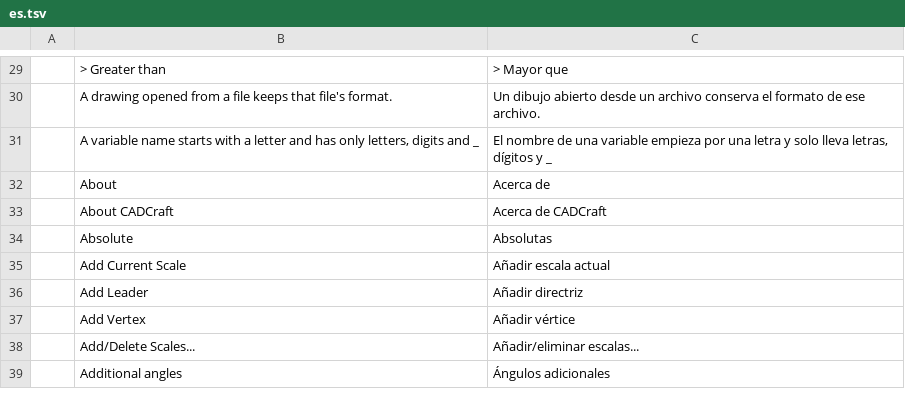
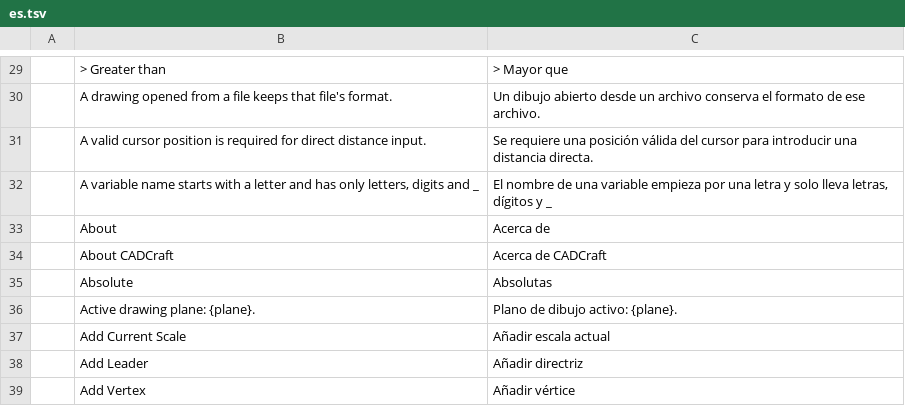
Before and after one commit to zorupo748/CADcraft-para-pc-sobremesa, a TSV file: crates/ui-egui/src/i18n/es.tsv, drawn as a sheet; only a part is shown, gaps mark what is left out; the shorter side is filled out with more unchanged rows; the diff covers the shown part only; the diff names each change by its address in the sheet, - before the commit and + after, or states it on an @@ line.

```diff
--- a/crates/ui-egui/src/i18n/es.tsv
+++ b/crates/ui-egui/src/i18n/es.tsv
+row 31:  | A valid cursor position is required for direct distance input. | Se requiere una posición válida del cursor para introducir una distancia directa.
+row 36:  | Active drawing plane: {plane}. | Plano de dibujo activo: {plane}.
```
Also changed, not shown: 15 added rows elsewhere in this file, 16 other files.
